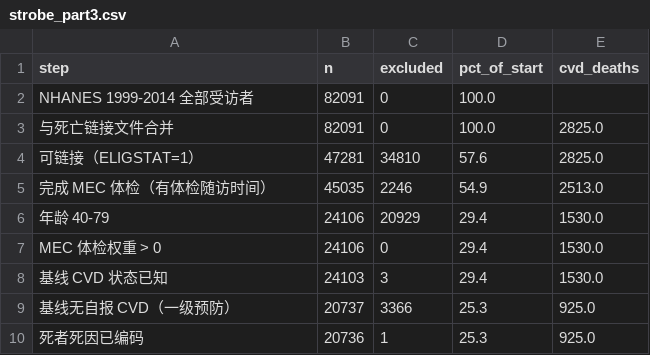
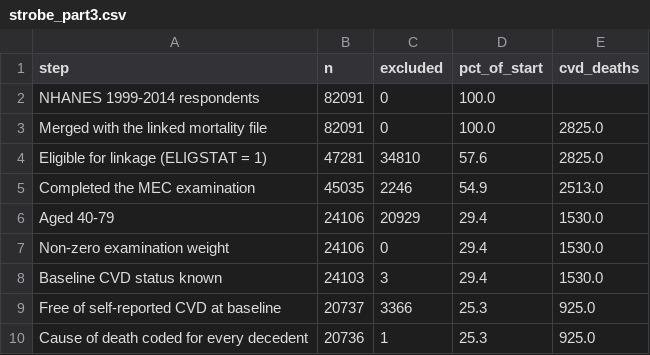
Before and after one commit to UTSGJohnsonSong/cardiotrace, a CSV file: reports/tables/strobe_part3.csv, drawn as a sheet.

```diff
--- a/reports/tables/strobe_part3.csv
+++ b/reports/tables/strobe_part3.csv
@@ -1,10 +1,10 @@
 step,n,excluded,pct_of_start,cvd_deaths
-NHANES 1999-2014 全部受访者,82091,0,100.0,
-与死亡链接文件合并,82091,0,100.0,2825.0
-可链接（ELIGSTAT=1）,47281,34810,57.6,2825.0
-完成 MEC 体检（有体检随访时间）,45035,2246,54.9,2513.0
-年龄 40-79,24106,20929,29.4,1530.0
-MEC 体检权重 > 0,24106,0,29.4,1530.0
-基线 CVD 状态已知,24103,3,29.4,1530.0
-基线无自报 CVD（一级预防）,20737,3366,25.3,925.0
-死者死因已编码,20736,1,25.3,925.0
+NHANES 1999-2014 respondents,82091,0,100.0,
+Merged with the linked mortality file,82091,0,100.0,2825.0
+Eligible for linkage (ELIGSTAT = 1),47281,34810,57.6,2825.0
+Completed the MEC examination,45035,2246,54.9,2513.0
+Aged 40-79,24106,20929,29.4,1530.0
+Non-zero examination weight,24106,0,29.4,1530.0
+Baseline CVD status known,24103,3,29.4,1530.0
+Free of self-reported CVD at baseline,20737,3366,25.3,925.0
+Cause of death coded for every decedent,20736,1,25.3,925.0
```
Also changed, not shown: 3 other files.
